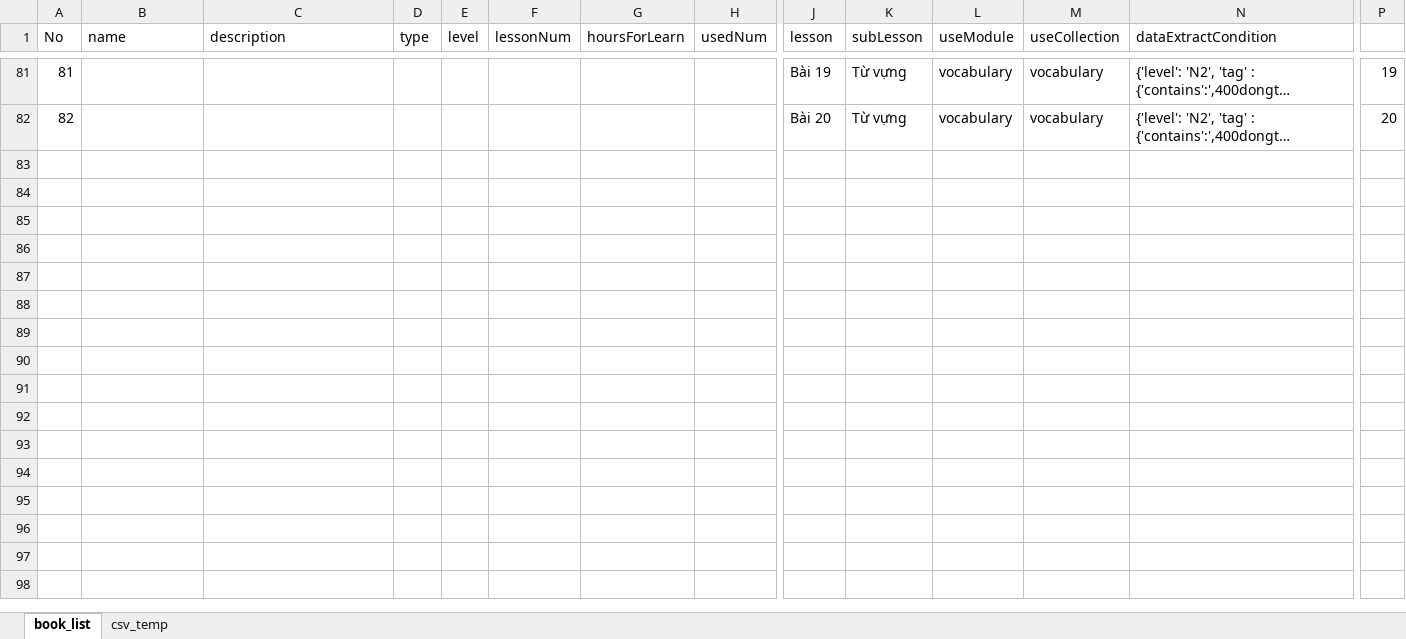
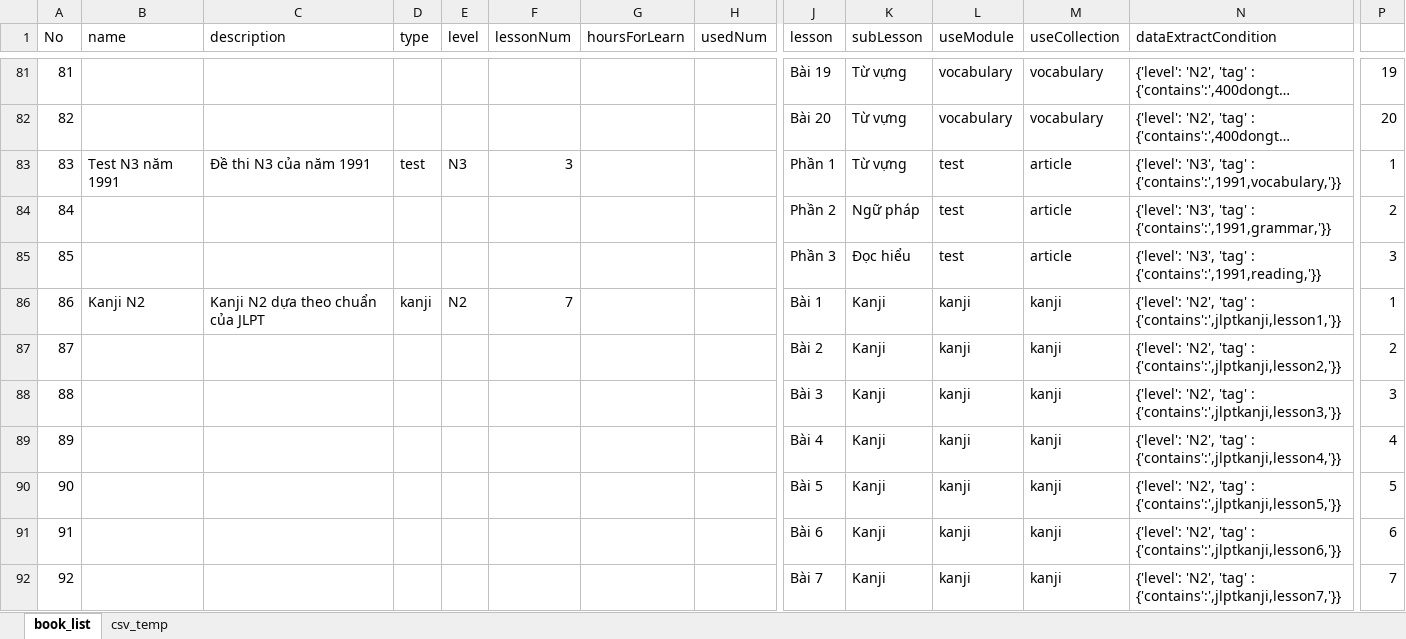
Before and after one commit to tugigroup/japtool, an Excel workbook: work/Book_list.xlsx, sheet book_list, drawn as a sheet; only a part is shown, gaps mark what is left out; long unchanged cells end in …; values as stored, in another font and other column widths than the file's, no borders; rows hold the shown columns only; the diff names each change by its address in the sheet, - before the commit and + after, or states it on an @@ line.

```diff
--- a/work/Book_list.xlsx (sheet book_list)
+++ b/work/Book_list.xlsx (sheet book_list)
+row 83: 83 | Test N3 năm 1991 | Đề thi N3 của năm 1991 | test | N3 | 3 |  |  | Phần 1 | Từ vựng | test | article | {'level': 'N3', 'tag' : {'contains':',1991,vocabulary,'}} | 1
+row 84: 84 |  |  |  |  |  |  |  | Phần 2 | Ngữ pháp | test | article | {'level': 'N3', 'tag' : {'contains':',1991,grammar,'}} | 2
+row 85: 85 |  |  |  |  |  |  |  | Phần 3 | Đọc hiểu | test | article | {'level': 'N3', 'tag' : {'contains':',1991,reading,'}} | 3
+row 86: 86 | Kanji N2 | Kanji N2 dựa theo chuẩn của JLPT | kanji | N2 | 7 |  |  | Bài 1 | Kanji | kanji | kanji | {'level': 'N2', 'tag' : {'contains':',jlptkanji,lesson1,'}} | 1
+row 87: 87 |  |  |  |  |  |  |  | Bài 2 | Kanji | kanji | kanji | {'level': 'N2', 'tag' : {'contains':',jlptkanji,lesson2,'}} | 2
+row 88: 88 |  |  |  |  |  |  |  | Bài 3 | Kanji | kanji | kanji | {'level': 'N2', 'tag' : {'contains':',jlptkanji,lesson3,'}} | 3
+row 89: 89 |  |  |  |  |  |  |  | Bài 4 | Kanji | kanji | kanji | {'level': 'N2', 'tag' : {'contains':',jlptkanji,lesson4,'}} | 4
+row 90: 90 |  |  |  |  |  |  |  | Bài 5 | Kanji | kanji | kanji | {'level': 'N2', 'tag' : {'contains':',jlptkanji,lesson5,'}} | 5
+row 91: 91 |  |  |  |  |  |  |  | Bài 6 | Kanji | kanji | kanji | {'level': 'N2', 'tag' : {'contains':',jlptkanji,lesson6,'}} | 6
+row 92: 92 |  |  |  |  |  |  |  | Bài 7 | Kanji | kanji | kanji | {'level': 'N2', 'tag' : {'contains':',jlptkanji,lesson7,'}} | 7
```
Also changed, not shown: work/Kanji_N2.xlsx, 2 other files.
